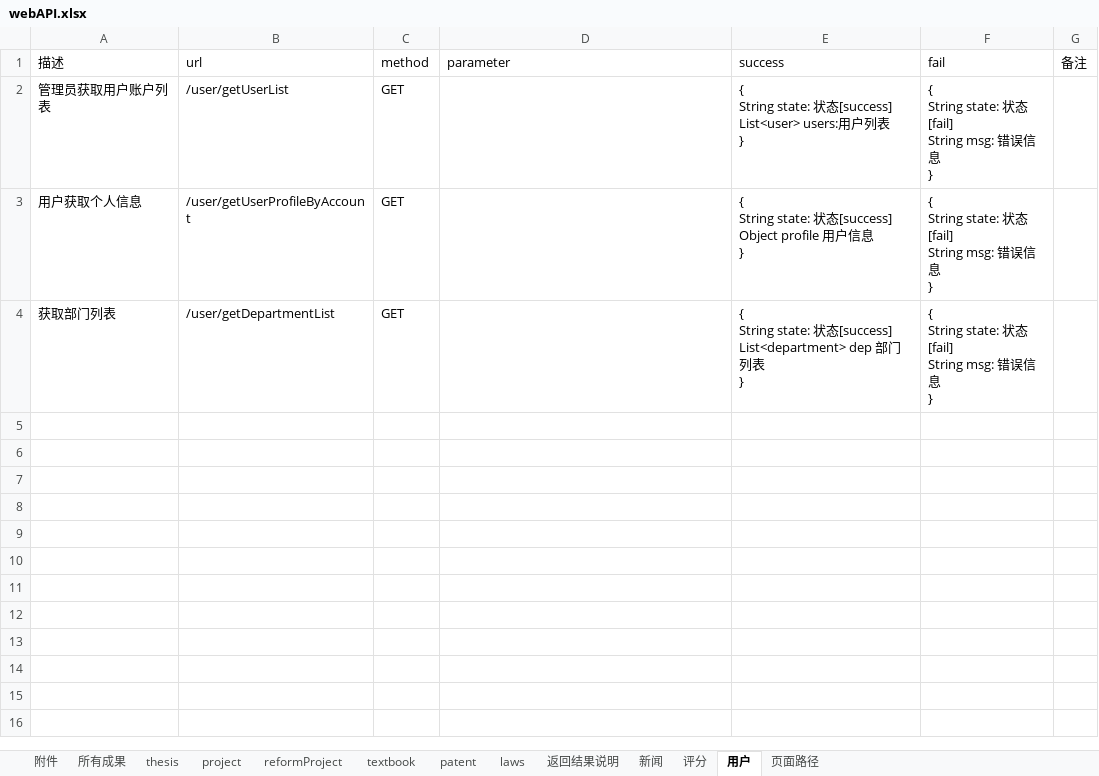
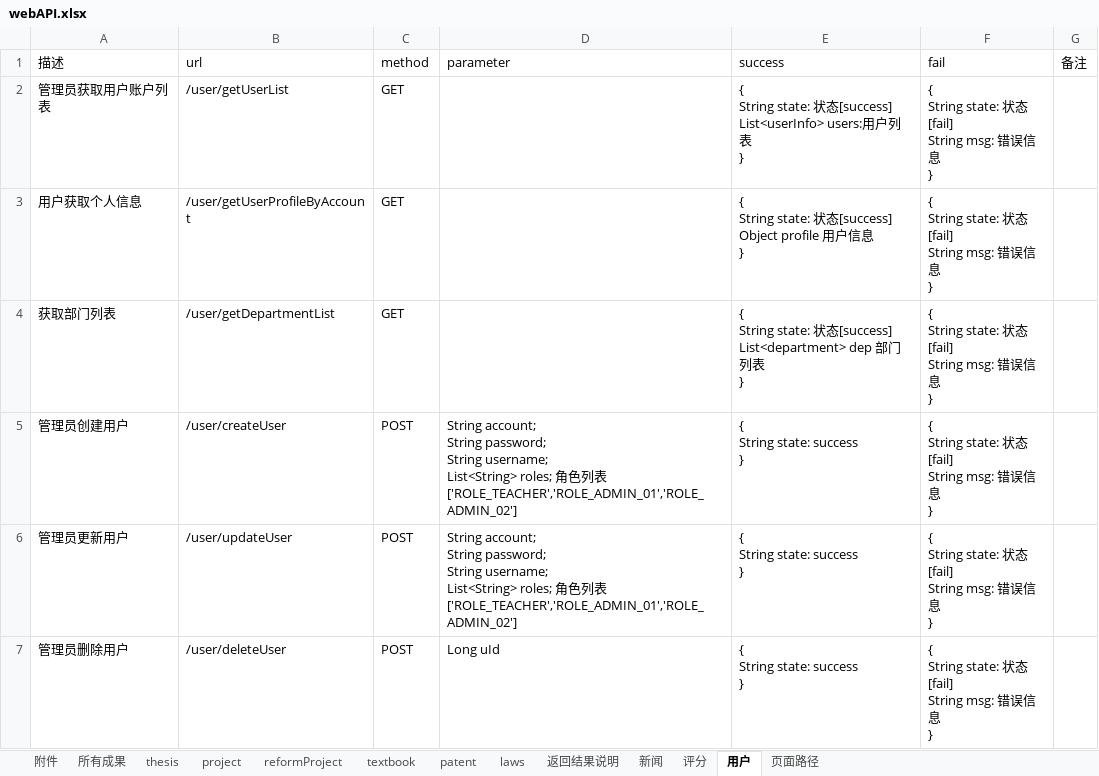
Before and after one commit to ImNotAFrog/ResearchAchievementManager-SpringBoot, an Excel workbook: webAPI.xlsx, sheet 用户, drawn as a sheet; values as stored, in another font and other column widths than the file's, no borders; ↵ is a line break in a cell; the diff names each change by its address in the sheet, - before the commit and + after, or states it on an @@ line.

```diff
--- a/webAPI.xlsx (sheet 用户)
+++ b/webAPI.xlsx (sheet 用户)
-E2 (success): …态[success] ↵ List<user> users:用…
+E2 (success): …态[success] ↵ List<userInfo> users:用…
+row 5: 管理员创建用户 | /user/createUser | POST | String account; ↵ String password; ↵ String username; ↵ List<String> roles; 角色列表['ROLE_TEACHER','ROLE_ADMIN_01','ROLE_ADMIN_02'] | { ↵ String state: success ↵ } | { ↵ String state: 状态[fail] ↵ String msg: 错误信息 ↵ }
+row 6: 管理员更新用户 | /user/updateUser | POST | String account; ↵ String password; ↵ String username; ↵ List<String> roles; 角色列表['ROLE_TEACHER','ROLE_ADMIN_01','ROLE_ADMIN_02'] | { ↵ String state: success ↵ } | { ↵ String state: 状态[fail] ↵ String msg: 错误信息 ↵ }
+row 7: 管理员删除用户 | /user/deleteUser | POST | Long uId | { ↵ String state: success ↵ } | { ↵ String state: 状态[fail] ↵ String msg: 错误信息 ↵ }
```
Also changed, not shown: sheet 页面路径, 36 other files.
